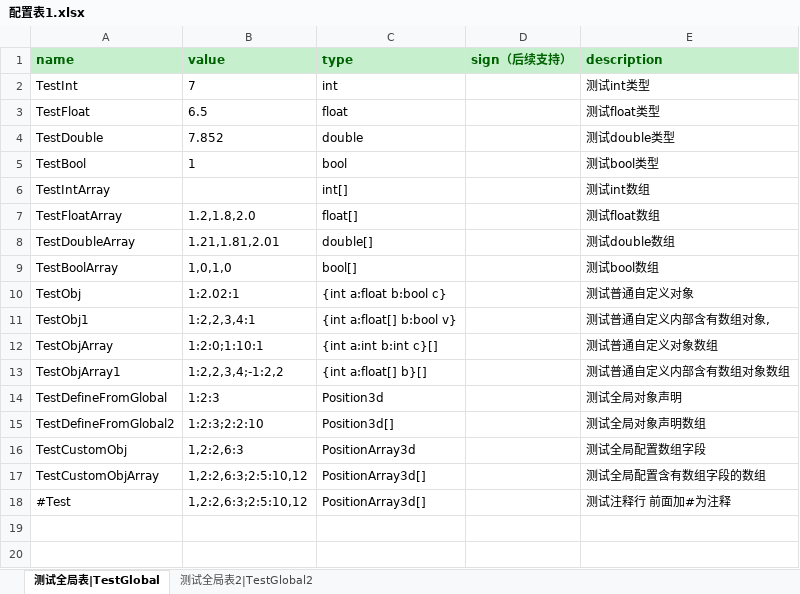
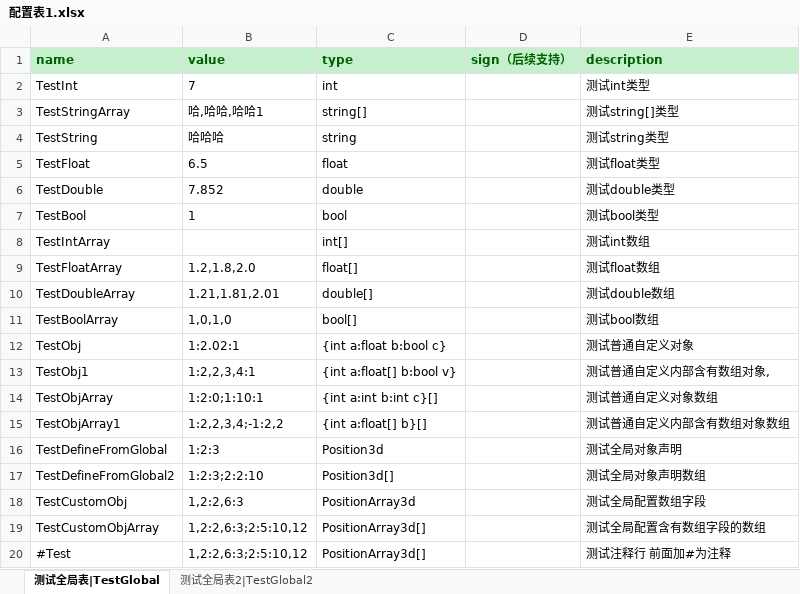
Before and after one commit to leolichenxi/ExcelExport, an Excel workbook: Exporter/配置表1.xlsx, sheet 测试全局表|TestGlobal, drawn as a sheet; values as stored, in another font and other column widths than the file's, no borders; the diff names each change by its address in the sheet, - before the commit and + after, or states it on an @@ line.

```diff
--- a/Exporter/配置表1.xlsx (sheet 测试全局表|TestGlobal)
+++ b/Exporter/配置表1.xlsx (sheet 测试全局表|TestGlobal)
+row 3: TestStringArray | 哈,哈哈,哈哈1 | string[] |  | 测试string[]类型
+row 4: TestString | 哈哈哈 | string |  | 测试string类型
```
Also changed, not shown: Exporter/custom.xlsx, Exporter/配置表2.xlsx, 19 other files.
